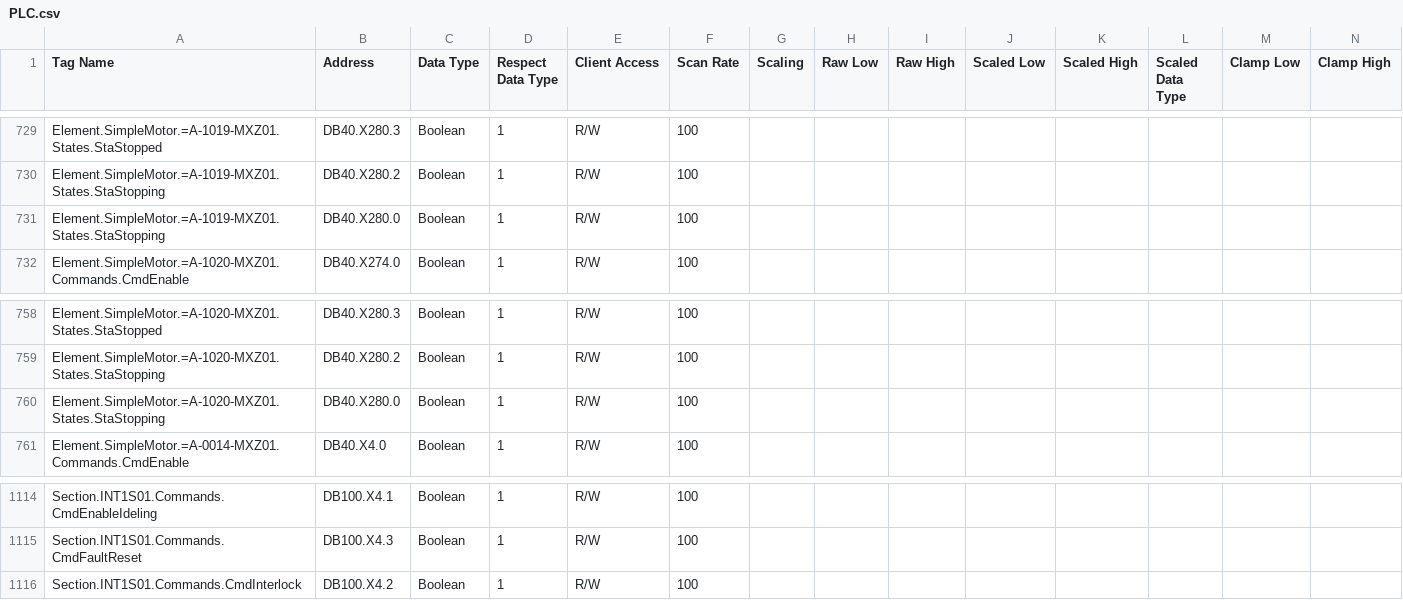
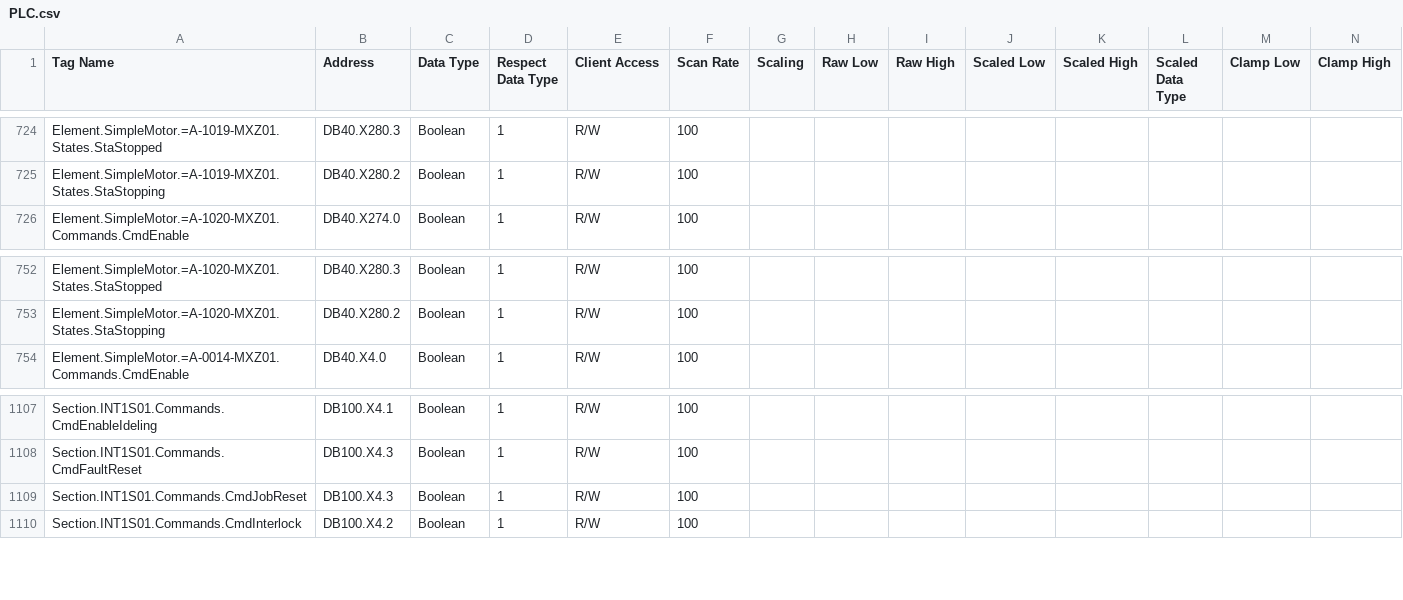
Before and after one commit to lhf552004/FLCosOServer, a CSV file: PLC.csv, drawn as a sheet; only a part is shown, gaps mark what is left out; removed rows and columns are numbered as before the commit, all else as after; rows hold the shown columns only; the diff covers the shown part only; the diff names each change by its address in the sheet, - before the commit and + after, or states it on an @@ line.

Commit message:
section stop job cmd

```diff
--- a/PLC.csv
+++ b/PLC.csv
-row 731: Element.SimpleMotor.=A-1019-MXZ01.States.StaStopping | DB40.X280.0 | Boolean | 1 | R/W | 100
-row 760: Element.SimpleMotor.=A-1020-MXZ01.States.StaStopping | DB40.X280.0 | Boolean | 1 | R/W | 100
+row 1109: Section.INT1S01.Commands.CmdJobReset | DB100.X4.3 | Boolean | 1 | R/W | 100
```
Also changed, not shown: 5 removed rows elsewhere in this file.
